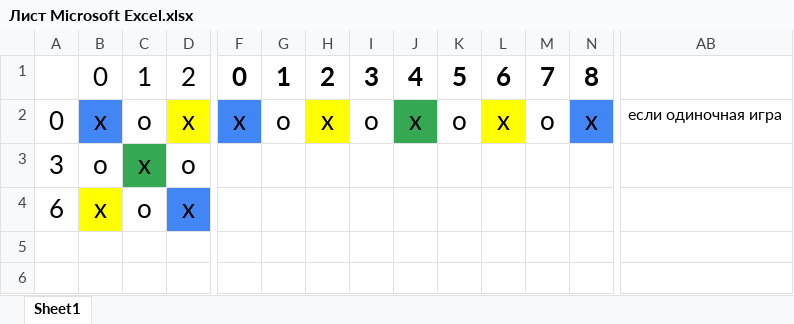
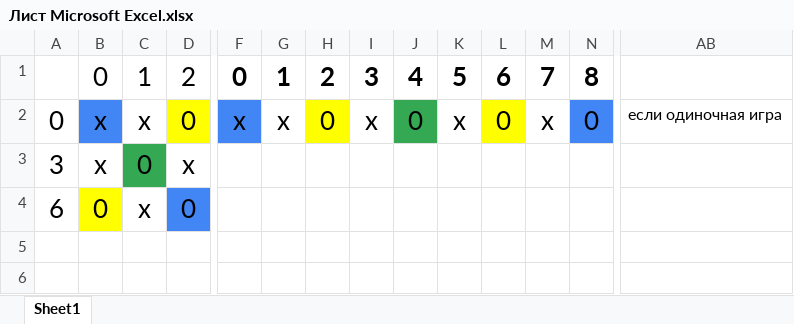
Before and after one commit to ChocolateHokage/ProjectsCPP, an Excel workbook: Project18/Лист Microsoft Excel.xlsx, sheet Sheet1, drawn as a sheet; only a part is shown, gaps mark what is left out; values as stored, in another font and other column widths than the file's, no borders; removed rows and columns are numbered as before the commit, all else as after; rows hold the shown columns only; the diff names each change by its address in the sheet, - before the commit and + after, or states it on an @@ line.

```diff
--- a/Project18/Лист Microsoft Excel.xlsx (sheet Sheet1)
+++ b/Project18/Лист Microsoft Excel.xlsx (sheet Sheet1)
-row 2: 0 | x | o | x | x | o | x | o | x | o | x | o | x | если одиночная игра
+row 2: 0 | x | x | 0 | x | x | 0 | x | 0 | x | 0 | x | 0 | если одиночная игра
-B3: o
+B3: x
-C3: x
+C3: 0
-D3: o
+D3: x
-B4: x
+B4: 0
-C4: o
+C4: x
-D4: x
+D4: 0
```
Also changed, not shown: 9 other files.
